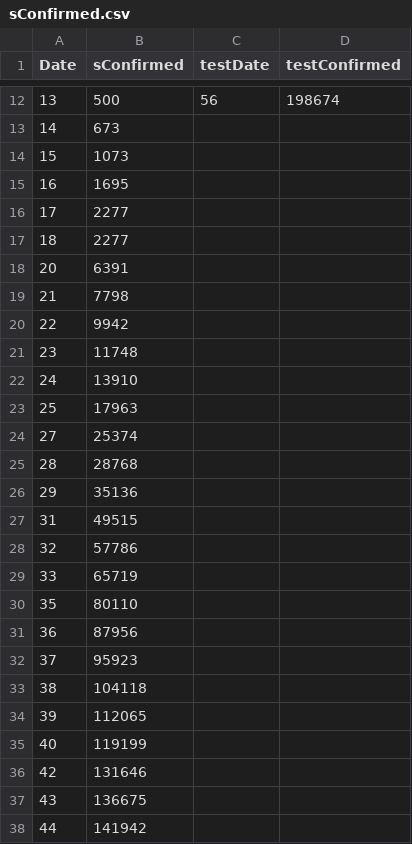
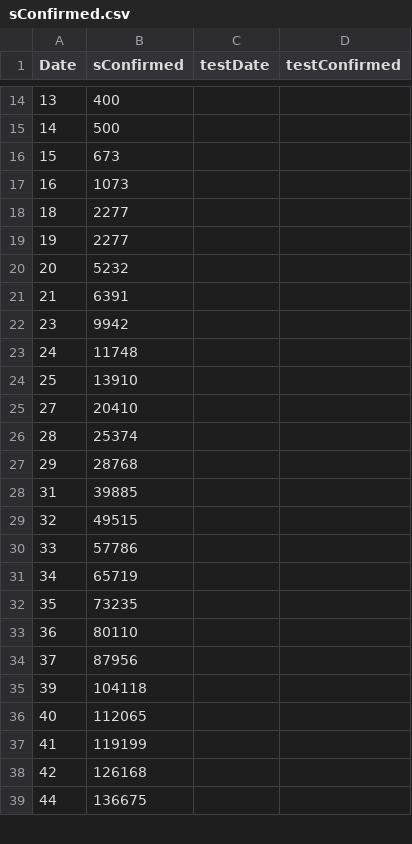
Before and after one commit to Mohammed-samaheen/ML_project_coronavirus, a CSV file: Data/sConfirmed.csv, drawn as a sheet; only a part is shown, gaps mark what is left out; the diff covers the shown part only.

Commit message:
Update datasets
update spain, and
the world data is the average of spain, italy and UK

```diff
--- a/Data/sConfirmed.csv
+++ b/Data/sConfirmed.csv
@@ -12,27 +14,26 @@ Date,sConfirmed,testDate,testConfirmed
-13,500,56,198674
-14,673,,
-15,1073,,
-16,1695,,
-17,2277,,
+13,400,,
+14,500,,
+15,673,,
+16,1073,,
 18,2277,,
-20,6391,,
-21,7798,,
-22,9942,,
-23,11748,,
-24,13910,,
-25,17963,,
-27,25374,,
-28,28768,,
-29,35136,,
-31,49515,,
-32,57786,,
-33,65719,,
-35,80110,,
-36,87956,,
-37,95923,,
-38,104118,,
-39,112065,,
-40,119199,,
-42,131646,,
-43,136675,,
-44,141942,,
+19,2277,,
+20,5232,,
+21,6391,,
+23,9942,,
+24,11748,,
+25,13910,,
+27,20410,,
+28,25374,,
+29,28768,,
+31,39885,,
+32,49515,,
+33,57786,,
+34,65719,,
+35,73235,,
+36,80110,,
+37,87956,,
+39,104118,,
+40,112065,,
+41,119199,,
+42,126168,,
+44,136675,,
```
Also changed, not shown: 22 added rows and 40 edited cells elsewhere in this file, Data/sDeaths.csv, Data/wConfirmed.csv, 1 other file.
